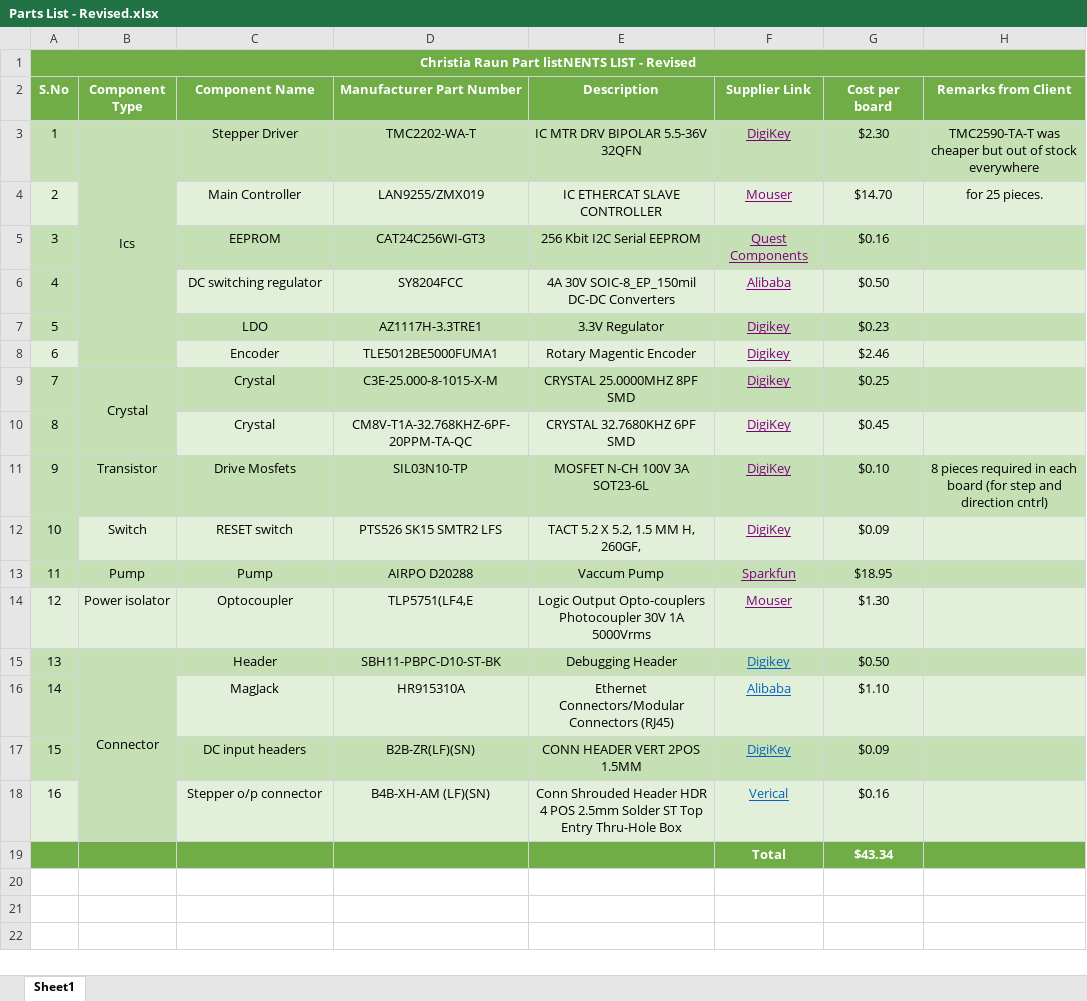
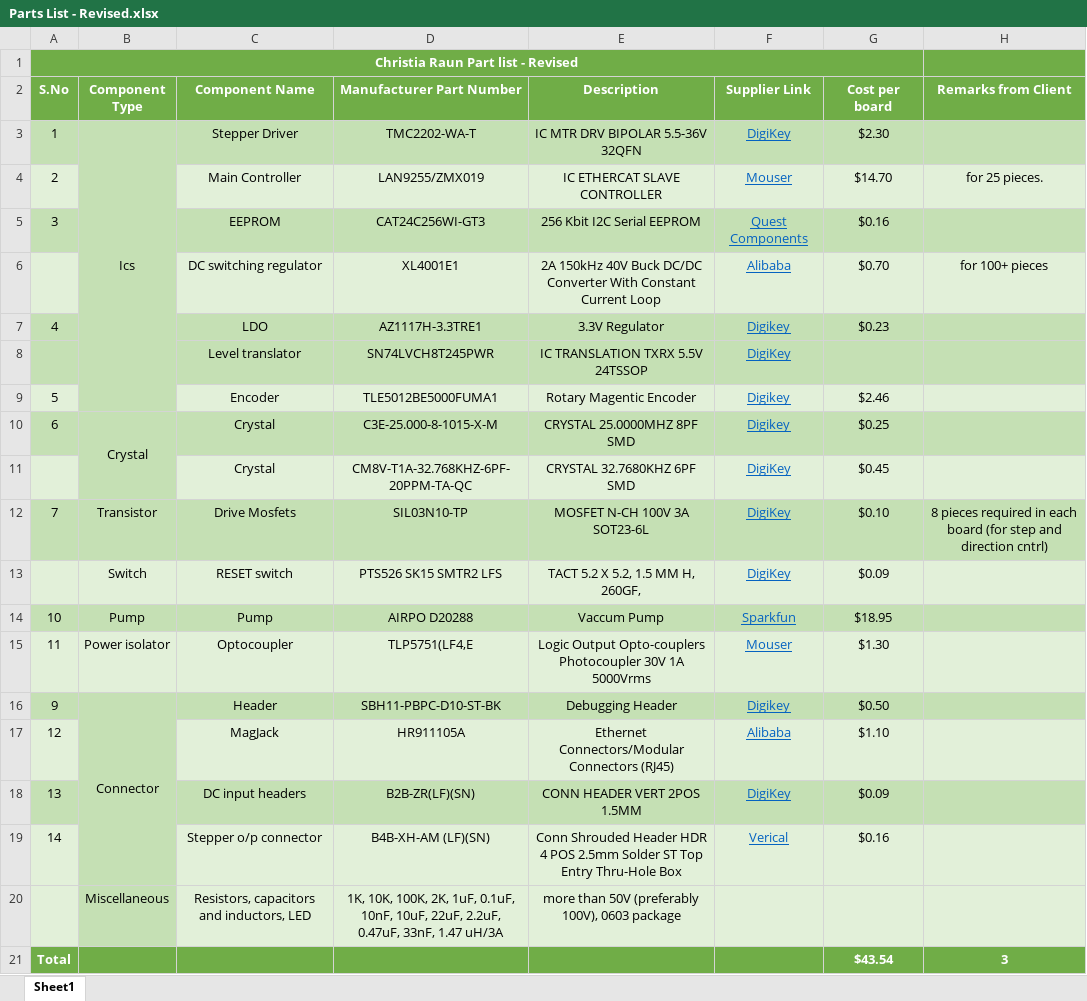
Before and after one commit to eSpark-Backup/christian-raun-ethercat-design, an Excel workbook: Documents/Dev-Files/Parts List/Parts List - Revised.xlsx, sheet Sheet1, drawn as a sheet; values as stored, in another font and other column widths than the file's, no borders; removed rows and columns are numbered as before the commit, all else as after; the diff names each change by its address in the sheet, - before the commit and + after, or states it on an @@ line.

Commit message:
Added level translator IC and changes buck regulator in part list.

```diff
--- a/Documents/Dev-Files/Parts List/Parts List - Revised.xlsx (sheet Sheet1)
+++ b/Documents/Dev-Files/Parts List/Parts List - Revised.xlsx (sheet Sheet1)
-A1 (S.No): Christia Raun Part listNENTS LIST - Revised
+A1 (S.No): Christia Raun Part list - Revised
-A1:H1 merged
+A1:G1 merged
-F3:F5 text colour: #800080
+F3:F5 text colour: #0563C1
-H3 (Remarks from Client): TMC2590-TA-T was cheaper but out of stock everywhere
+H3 (Remarks from Client): (empty)
-row 6: 4 |  | DC switching regulator | SY8204FCC | 4A 30V SOIC-8_EP_150mil DC-DC Converters | Alibaba | $0.50
+row 6:  |  | DC switching regulator | XL4001E1 | 2A 150kHz 40V Buck DC/DC Converter With Constant Current Loop | Alibaba | $0.70 | for 100+ pieces
-A7 (S.No): 5
+A7 (S.No): 4
-F7 text colour: #800080
+F7 text colour: #0563C1
+row 8:  |  | Level translator | SN74LVCH8T245PWR | IC TRANSLATION TXRX 5.5V 24TSSOP | DigiKey
-A9 (S.No): 6
+A9 (S.No): 5
-F9:F15 text colour: #800080
+F9:F15 text colour: #0563C1
-A10 (S.No): 7
+A10 (S.No): 6
-A11 (S.No): 8
+A11 (S.No): (empty)
-A11 fill: #C5E0B4
+A11 fill: #E2F0D9
-A12 (S.No): 9
+A12 (S.No): 7
-A13 (S.No): 10
+A13 (S.No): (empty)
-A13 fill: #C5E0B4
+A13 fill: #E2F0D9
-A14 (S.No): 11
+A14 (S.No): 10
-A15 (S.No): 12
+A15 (S.No): 11
-A16 (S.No): 13
+A16 (S.No): 9
-A17 (S.No): 14
+A17 (S.No): 12
-A17 fill: #C5E0B4
+A17 fill: #E2F0D9
-D17 (Manufacturer Part Number): HR915310A
+D17 (Manufacturer Part Number): HR911105A
-A18 (S.No): 15
+A18 (S.No): 13
-A19 (S.No): 16
+A19 (S.No): 14
-row 19:  |  |  |  |  | Total | $43.34
+row 20:  | Miscellaneous | Resistors, capacitors and inductors, LED | 1K, 10K, 100K, 2K, 1uF, 0.1uF, 10nF, 10uF, 22uF, 2.2uF, 0.47uF, 33nF, 1.47 uH/3A | more than 50V (preferably 100V), 0603 package
+row 21: Total |  |  |  |  |  | $43.54 | 3
```
Also changed, not shown: formulas that keep their value.
